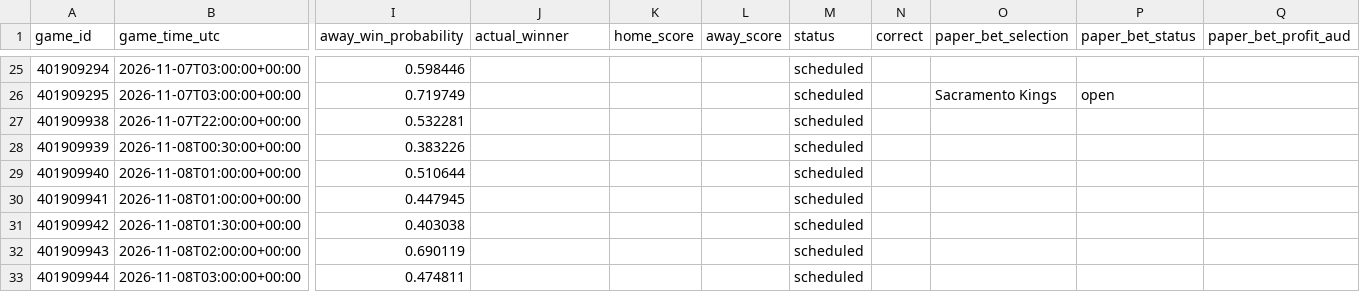
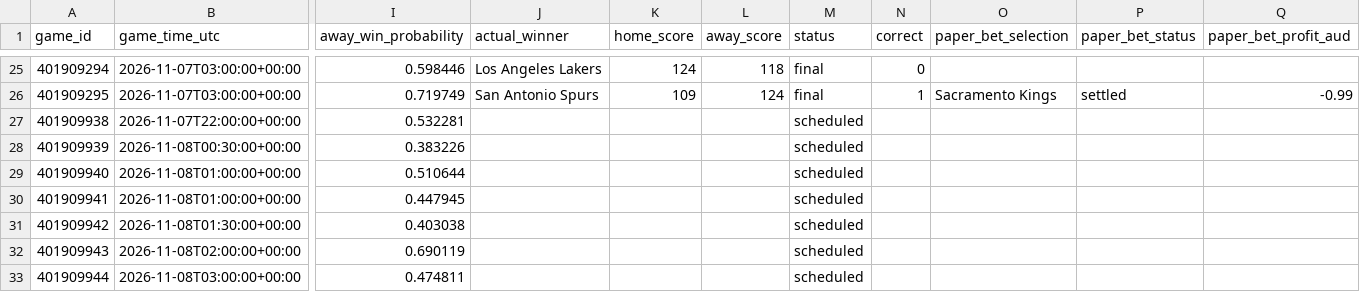
Before and after one commit to kensu-kimsu/nbamoneyprinter, a CSV file: research/prediction_results/all_predictions.csv, drawn as a sheet; only a part is shown, gaps mark what is left out; the diff covers the shown part only; the diff names each change by its address in the sheet, - before the commit and + after, or states it on an @@ line.

```diff
--- a/research/prediction_results/all_predictions.csv
+++ b/research/prediction_results/all_predictions.csv
-J25 (actual_winner): (empty)
+J25 (actual_winner): Los Angeles Lakers
-K25 (home_score): (empty)
+K25 (home_score): 124
-L25 (away_score): (empty)
+L25 (away_score): 118
-M25:M26 (status): scheduled
+M25:M26 (status): final
-N25 (correct): (empty)
+N25 (correct): 0
-J26 (actual_winner): (empty)
+J26 (actual_winner): San Antonio Spurs
-K26 (home_score): (empty)
+K26 (home_score): 109
-L26 (away_score): (empty)
+L26 (away_score): 124
-N26 (correct): (empty)
+N26 (correct): 1
-P26 (paper_bet_status): open
+P26 (paper_bet_status): settled
-Q26 (paper_bet_profit_aud): (empty)
+Q26 (paper_bet_profit_aud): -0.99
```
Also changed, not shown: 43 edited cells elsewhere in this file, research/prediction_results/all_picks_hypothetical.csv, 4 other files.
